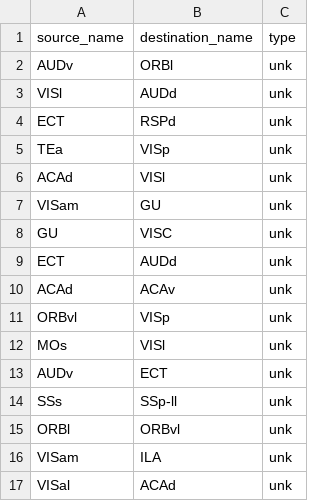
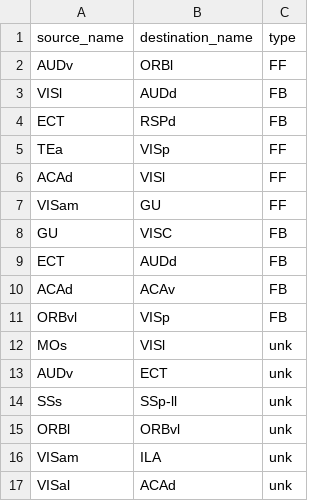
Before and after one commit to hkiyomaru/maf-nengo, a CSV file: seeds/connections.csv, drawn as a sheet; only a part is shown.

Commit message:
Add dammy-seed-data

```diff
--- a/seeds/connections.csv
+++ b/seeds/connections.csv
@@ -1,12 +1,12 @@
 source_name,destination_name,type
-AUDv,ORBl,unk
-VISl,AUDd,unk
-ECT,RSPd,unk
-TEa,VISp,unk
-ACAd,VISl,unk
-VISam,GU,unk
-GU,VISC,unk
-ECT,AUDd,unk
-ACAd,ACAv,unk
-ORBvl,VISp,unk
+AUDv,ORBl,FF
+VISl,AUDd,FB
+ECT,RSPd,FB
+TEa,VISp,FF
+ACAd,VISl,FF
+VISam,GU,FF
+GU,VISC,FB
+ECT,AUDd,FB
+ACAd,ACAv,FB
+ORBvl,VISp,FB
 MOs,VISl,unk
```
